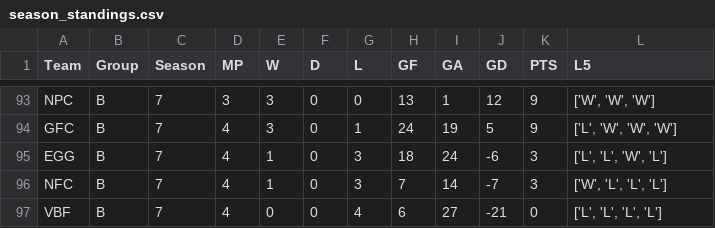
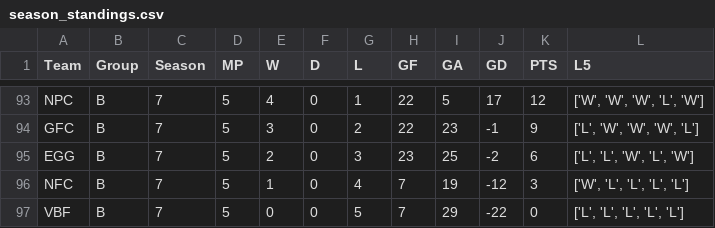
Before and after one commit to Fejiroisaacs/Haverford-IFL, a CSV file: data/season_standings.csv, drawn as a sheet; only a part is shown, gaps mark what is left out; the diff covers the shown part only; the diff names each change by its address in the sheet, - before the commit and + after, or states it on an @@ line.

```diff
--- a/data/season_standings.csv
+++ b/data/season_standings.csv
-D93 (MP): 3
+D93 (MP): 5
-E93 (W): 3
+E93 (W): 4
-G93 (L): 0
+G93 (L): 1
-H93 (GF): 13
+H93 (GF): 22
-I93 (GA): 1
+I93 (GA): 5
-J93 (GD): 12
+J93 (GD): 17
-K93 (PTS): 9
+K93 (PTS): 12
-L93 (L5): ['W', 'W', 'W']
+L93 (L5): ['W', 'W', 'W', 'L', 'W']
-D94:D97 (MP): 4
+D94:D97 (MP): 5
-G94 (L): 1
+G94 (L): 2
-H94 (GF): 24
+H94 (GF): 22
-I94 (GA): 19
+I94 (GA): 23
-J94 (GD): 5
+J94 (GD): -1
-L94 (L5): ['L', 'W', 'W', 'W']
+L94 (L5): ['L', 'W', 'W', 'W', 'L']
-E95 (W): 1
+E95 (W): 2
-H95 (GF): 18
+H95 (GF): 23
-I95 (GA): 24
+I95 (GA): 25
-J95 (GD): -6
+J95 (GD): -2
-K95 (PTS): 3
+K95 (PTS): 6
-L95 (L5): ['L', 'L', 'W', 'L']
+L95 (L5): ['L', 'L', 'W', 'L', 'W']
-G96 (L): 3
+G96 (L): 4
-I96 (GA): 14
+I96 (GA): 19
-J96 (GD): -7
+J96 (GD): -12
-L96 (L5): ['W', 'L', 'L', 'L']
+L96 (L5): ['W', 'L', 'L', 'L', 'L']
-G97 (L): 4
+G97 (L): 5
-H97 (GF): 6
+H97 (GF): 7
-I97 (GA): 27
+I97 (GA): 29
-J97 (GD): -21
+J97 (GD): -22
-L97 (L5): ['L', 'L', 'L', 'L']
+L97 (L5): ['L', 'L', 'L', 'L', 'L']
```
Also changed, not shown: 2 added rows, 2 removed rows and 22 edited cells elsewhere in this file, data/Match_Results.csv, data/player_match_stats.csv, 5 other files.
